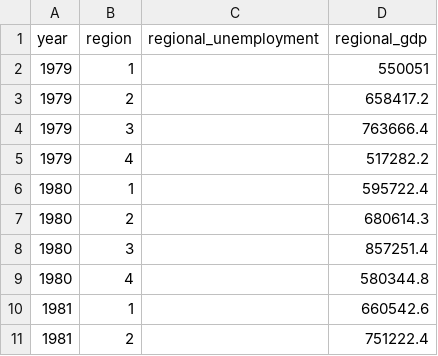
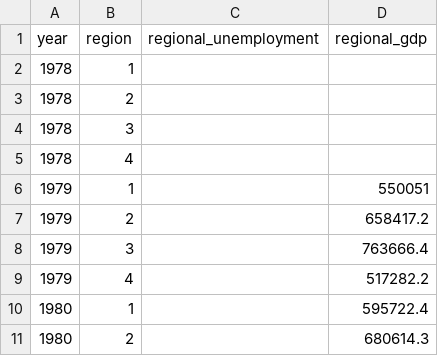
Before and after one commit to luajmelo/lucas-shock-prophet, a CSV file: data/regional_data.csv, drawn as a sheet; only a part is shown; the shorter side is filled out with more unchanged rows; the diff names each change by its address in the sheet, - before the commit and + after, or states it on an @@ line.

```diff
--- a/data/regional_data.csv
+++ b/data/regional_data.csv
+row 2: 1978 | 1
+row 3: 1978 | 2
+row 4: 1978 | 3
+row 5: 1978 | 4
```
Also changed, not shown: data/years.csv, 2 other files.
